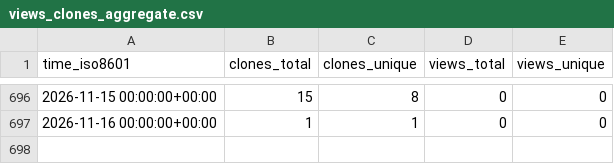
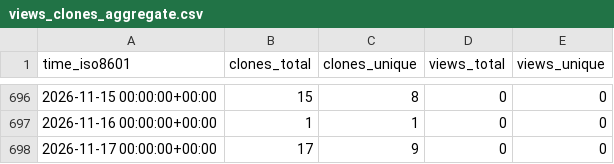
Before and after one commit to cubicleguy/imu_pj_logger, a CSV file: cubicleguy/imu_pj_logger/ghrs-data/views_clones_aggregate.csv, drawn as a sheet; only a part is shown, gaps mark what is left out.

```diff
--- a/cubicleguy/imu_pj_logger/ghrs-data/views_clones_aggregate.csv
+++ b/cubicleguy/imu_pj_logger/ghrs-data/views_clones_aggregate.csv
@@ -697 +697,2 @@ time_iso8601,clones_total,clones_unique,views_total,views_unique
 2026-11-16 00:00:00+00:00,1,1,0,0
+2026-11-17 00:00:00+00:00,17,9,0,0
```
Also changed, not shown: 1 other file.
